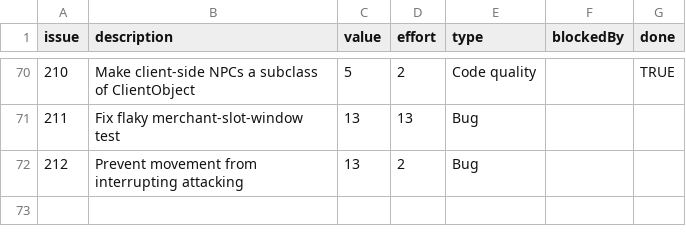
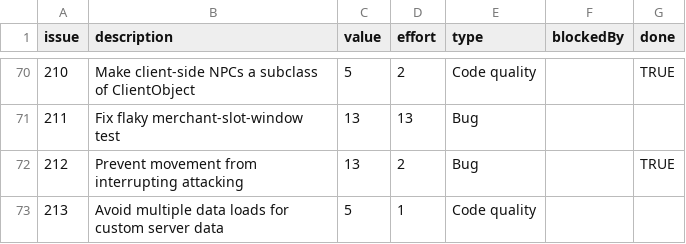
Before and after one commit to timgurto/Hellas, a CSV file: doc/backlog/backlog.csv, drawn as a sheet; only a part is shown, gaps mark what is left out.

```diff
--- a/doc/backlog/backlog.csv
+++ b/doc/backlog/backlog.csv
@@ -71,2 +71,3 @@ issue,description,value,effort,type,blockedBy,done
 211,Fix flaky merchant-slot-window test,13,13,Bug,,
-212,Prevent movement from interrupting attacking,13,2,Bug,,
+212,Prevent movement from interrupting attacking,13,2,Bug,,TRUE
+213,Avoid multiple data loads for custom server data,5,1,Code quality,,
```
Also changed, not shown: 19 other files.
